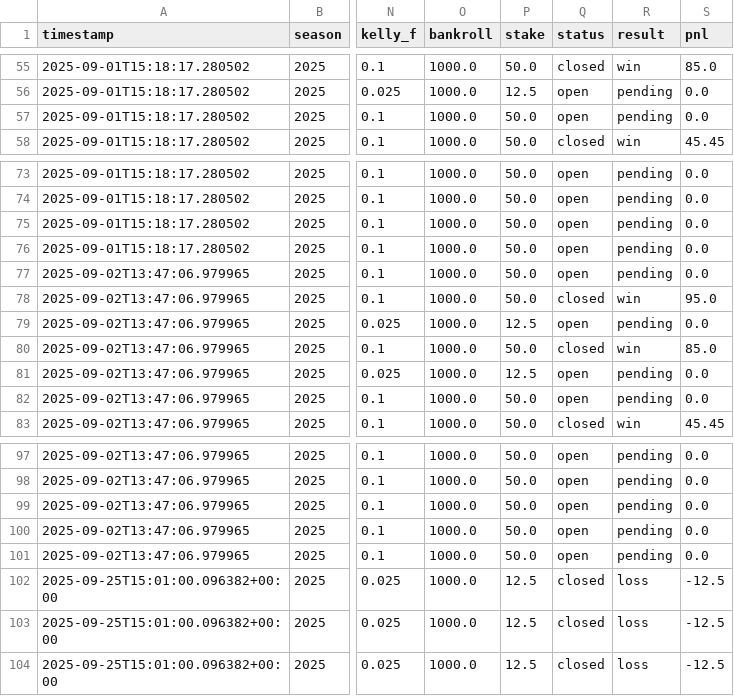
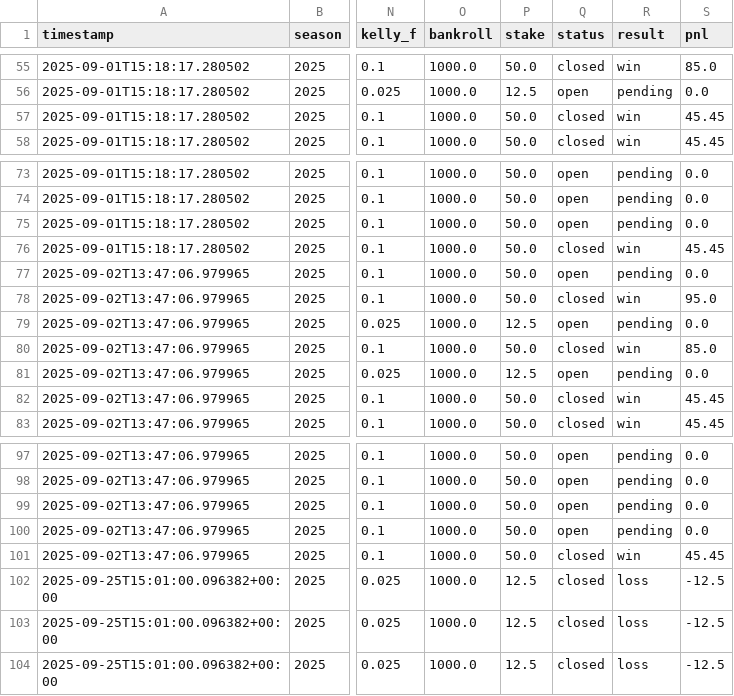
Before and after one commit to mostgood1/NCAAF-Predictions, a CSV file: data/recommendations_2025.csv, drawn as a sheet; only a part is shown, gaps mark what is left out; the diff names each change by its address in the sheet, - before the commit and + after, or states it on an @@ line.

```diff
--- a/data/recommendations_2025.csv
+++ b/data/recommendations_2025.csv
-Q57 (status): open
+Q57 (status): closed
-R57 (result): pending
+R57 (result): win
-S57 (pnl): 0.0
+S57 (pnl): 45.45
-Q76 (status): open
+Q76 (status): closed
-R76 (result): pending
+R76 (result): win
-S76 (pnl): 0.0
+S76 (pnl): 45.45
-Q82 (status): open
+Q82 (status): closed
-R82 (result): pending
+R82 (result): win
-S82 (pnl): 0.0
+S82 (pnl): 45.45
-Q101 (status): open
+Q101 (status): closed
-R101 (result): pending
+R101 (result): win
-S101 (pnl): 0.0
+S101 (pnl): 45.45
```
Also changed, not shown: data/college_football_schedule_2025_predicted_totals_enhanced_with_scores.csv, data/odds_coverage/week_7.csv, 13 other files.
